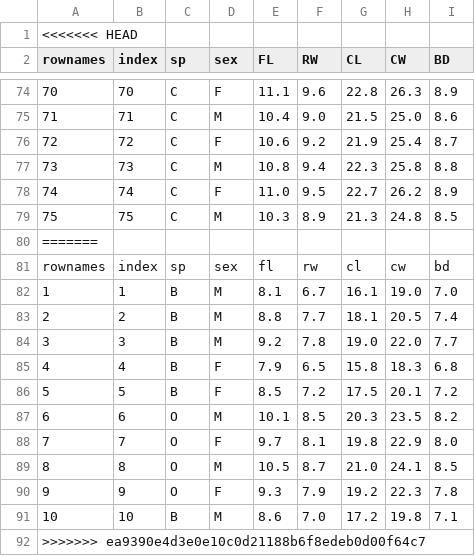
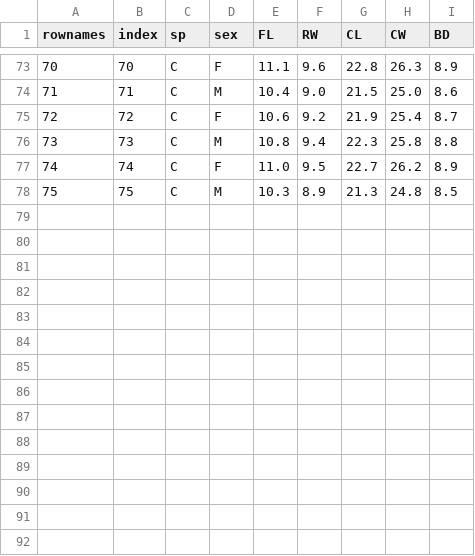
Before and after one commit to sweetylove143/FAANL, a CSV file: crabs.csv, drawn as a sheet; only a part is shown, gaps mark what is left out.

Commit message:
crabs.csv changes

```diff
--- a/crabs.csv
+++ b/crabs.csv
@@ -1,2 +1 @@
-<<<<<<< HEAD
 rownames,index,sp,sex,FL,RW,CL,CW,BD
@@ -79,14 +78 @@ rownames,index,sp,sex,FL,RW,CL,CW,BD
 75,75,C,M,10.3,8.9,21.3,24.8,8.5
-=======
-rownames,index,sp,sex,fl,rw,cl,cw,bd
-1,1,B,M,8.1,6.7,16.1,19.0,7.0
-2,2,B,M,8.8,7.7,18.1,20.5,7.4
-3,3,B,M,9.2,7.8,19.0,22.0,7.7
-4,4,B,F,7.9,6.5,15.8,18.3,6.8
-5,5,B,F,8.5,7.2,17.5,20.1,7.2
-6,6,O,M,10.1,8.5,20.3,23.5,8.2
-7,7,O,F,9.7,8.1,19.8,22.9,8.0
-8,8,O,M,10.5,8.7,21.0,24.1,8.5
-9,9,O,F,9.3,7.9,19.2,22.3,7.8
-10,10,B,M,8.6,7.0,17.2,19.8,7.1
->>>>>>> ea9390e4d3e0e10c0d21188b6f8edeb0d00f64c7
```
